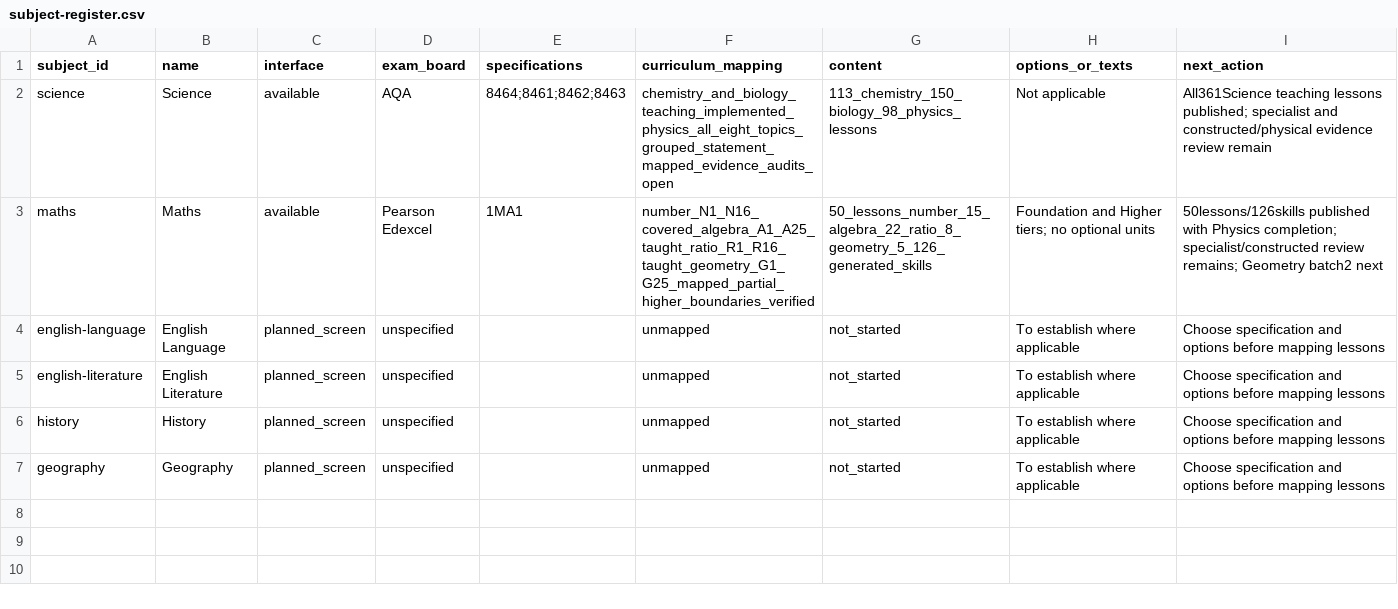
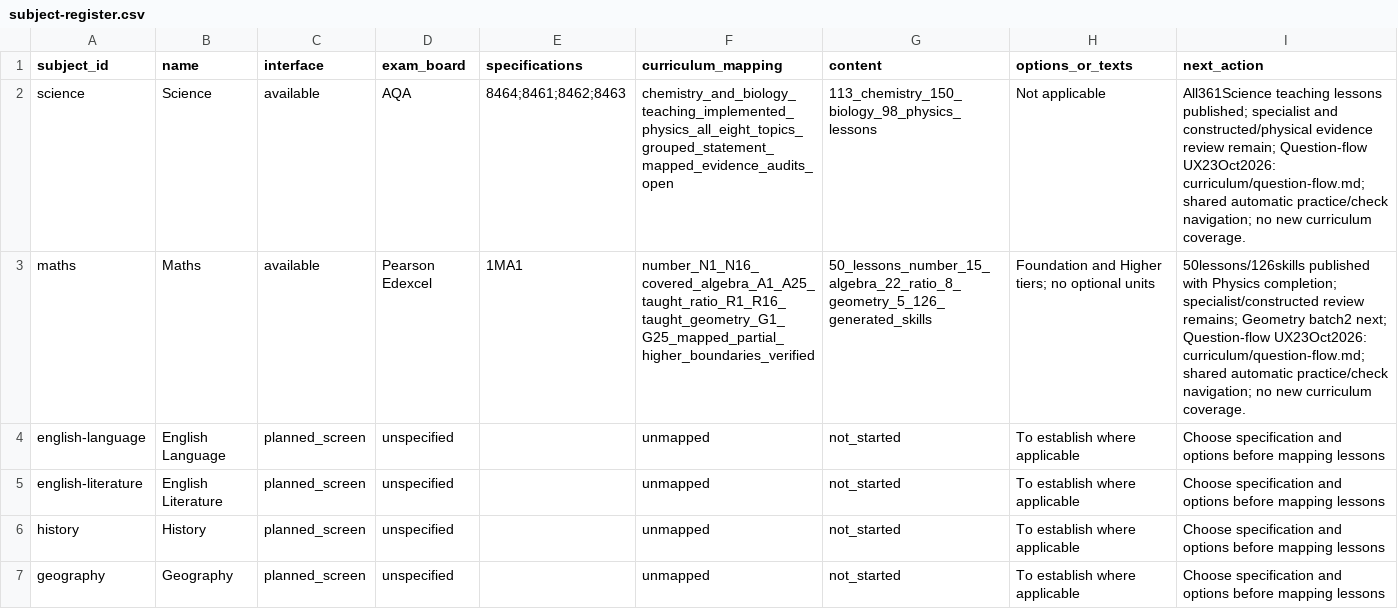
Before and after one commit to adamscourfield/crashcourse, a CSV file: curriculum/subject-register.csv, drawn as a sheet.

```diff
--- a/curriculum/subject-register.csv
+++ b/curriculum/subject-register.csv
@@ -1,4 +1,4 @@
 subject_id,name,interface,exam_board,specifications,curriculum_mapping,content,options_or_texts,next_action
-science,Science,available,AQA,8464;8461;8462;8463,chemistry_and_biology_teaching_implemented_physics_all_eight_topics_grouped_statement_mapped_evidence_audits_open,113_chemistry_150_biology_98_physics_lessons,Not applicable,All361Science teaching lessons published; specialist and constructed/physical evidence review remain
-maths,Maths,available,Pearson Edexcel,1MA1,number_N1_N16_covered_algebra_A1_A25_taught_ratio_R1_R16_taught_geometry_G1_G25_mapped_partial_higher_boundaries_verified,50_lessons_number_15_algebra_22_ratio_8_geometry_5_126_generated_skills,Foundation and Higher tiers; no optional units,50lessons/126skills published with Physics completion; specialist/constructed review remains; Geometry batch2 next
+science,Science,available,AQA,8464;8461;8462;8463,chemistry_and_biology_teaching_implemented_physics_all_eight_topics_grouped_statement_mapped_evidence_audits_open,113_chemistry_150_biology_98_physics_lessons,Not applicable,All361Science teaching lessons published; specialist and constructed/physical evidence review remain; Question-flow UX23Oct2026: curriculum/question-flow.md; shared automatic practice/check navigation; no new curriculum coverage.
+maths,Maths,available,Pearson Edexcel,1MA1,number_N1_N16_covered_algebra_A1_A25_taught_ratio_R1_R16_taught_geometry_G1_G25_mapped_partial_higher_boundaries_verified,50_lessons_number_15_algebra_22_ratio_8_geometry_5_126_generated_skills,Foundation and Higher tiers; no optional units,50lessons/126skills published with Physics completion; specialist/constructed review remains; Geometry batch2 next; Question-flow UX23Oct2026: curriculum/question-flow.md; shared automatic practice/check navigation; no new curriculum coverage.
 english-language,English Language,planned_screen,unspecified,,unmapped,not_started,To establish where applicable,Choose specification and options before mapping lessons
```
Also changed, not shown: curriculum/topic-register.csv, 15 other files.
